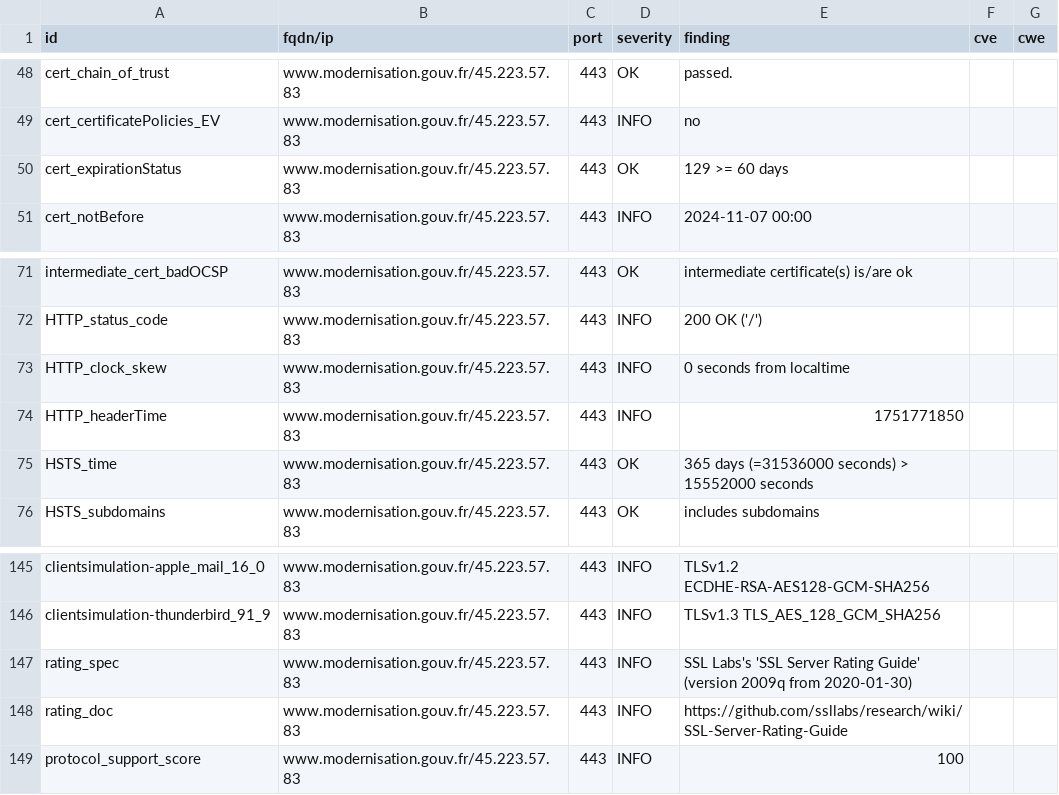
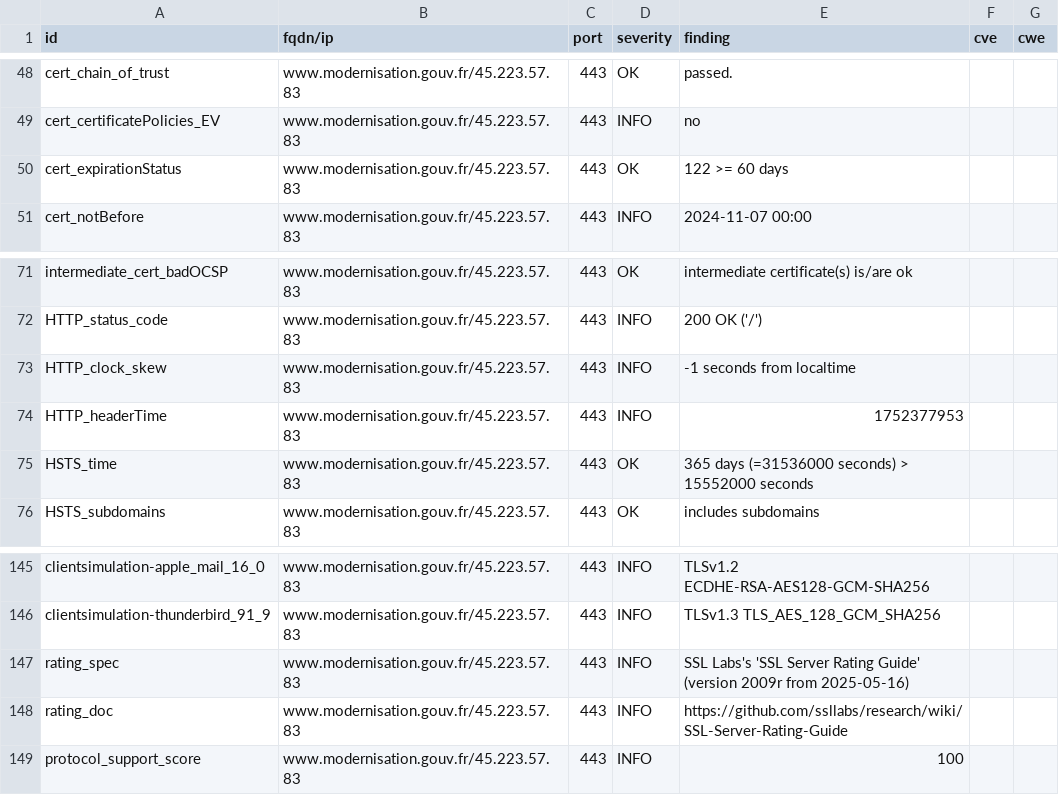
Before and after one commit to SIRCOM-BATN/dashlord, a CSV file: results/aHR0cHM6Ly93d3cubW9kZXJuaXNhdGlvbi5nb3V2LmZy/testssl.csv, drawn as a sheet; only a part is shown, gaps mark what is left out.

```diff
--- a/results/aHR0cHM6Ly93d3cubW9kZXJuaXNhdGlvbi5nb3V2LmZy/testssl.csv
+++ b/results/aHR0cHM6Ly93d3cubW9kZXJuaXNhdGlvbi5nb3V2LmZy/testssl.csv
@@ -49,3 +49,3 @@
 "cert_certificatePolicies_EV","www.modernisation.gouv.fr/45.223.57.83","443","INFO","no","",""
-"cert_expirationStatus","www.modernisation.gouv.fr/45.223.57.83","443","OK","129 >= 60 days","",""
+"cert_expirationStatus","www.modernisation.gouv.fr/45.223.57.83","443","OK","122 >= 60 days","",""
 "cert_notBefore","www.modernisation.gouv.fr/45.223.57.83","443","INFO","2024-11-07 00:00","",""
@@ -72,4 +72,4 @@
 "HTTP_status_code","www.modernisation.gouv.fr/45.223.57.83","443","INFO","200 OK ('/')","",""
-"HTTP_clock_skew","www.modernisation.gouv.fr/45.223.57.83","443","INFO","0 seconds from localtime","",""
-"HTTP_headerTime","www.modernisation.gouv.fr/45.223.57.83","443","INFO","1751771850","",""
+"HTTP_clock_skew","www.modernisation.gouv.fr/45.223.57.83","443","INFO","-1 seconds from localtime","",""
+"HTTP_headerTime","www.modernisation.gouv.fr/45.223.57.83","443","INFO","1752377953","",""
 "HSTS_time","www.modernisation.gouv.fr/45.223.57.83","443","OK","365 days (=31536000 seconds) > 15552000 seconds","",""
@@ -146,3 +146,3 @@
 "clientsimulation-thunderbird_91_9","www.modernisation.gouv.fr/45.223.57.83","443","INFO","TLSv1.3 TLS_AES_128_GCM_SHA256","",""
-"rating_spec","www.modernisation.gouv.fr/45.223.57.83","443","INFO","SSL Labs's 'SSL Server Rating Guide' (version 2009q from 2020-01-30)","",""
+"rating_spec","www.modernisation.gouv.fr/45.223.57.83","443","INFO","SSL Labs's 'SSL Server Rating Guide' (version 2009r from 2025-05-16)","",""
 "rating_doc","www.modernisation.gouv.fr/45.223.57.83","443","INFO","https://github.com/ssllabs/research/wiki/SSL-Server-Rating-Guide","",""
```
Also changed, not shown: 14 other files.
